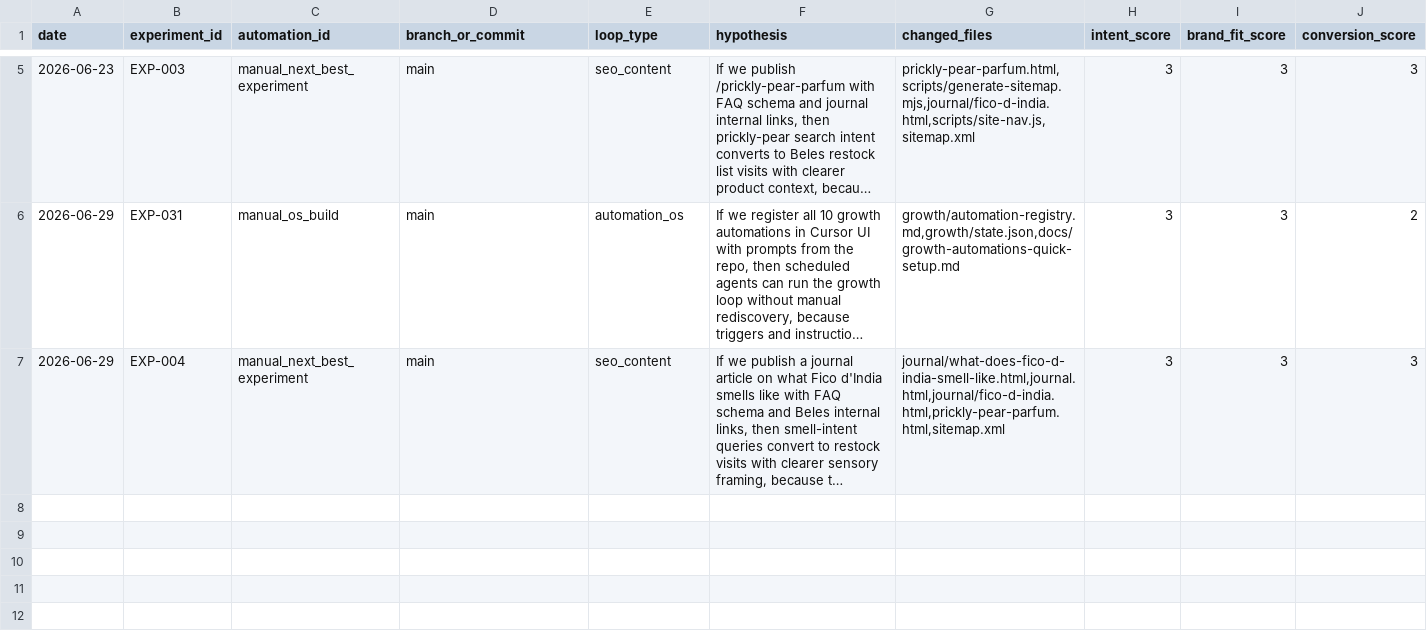
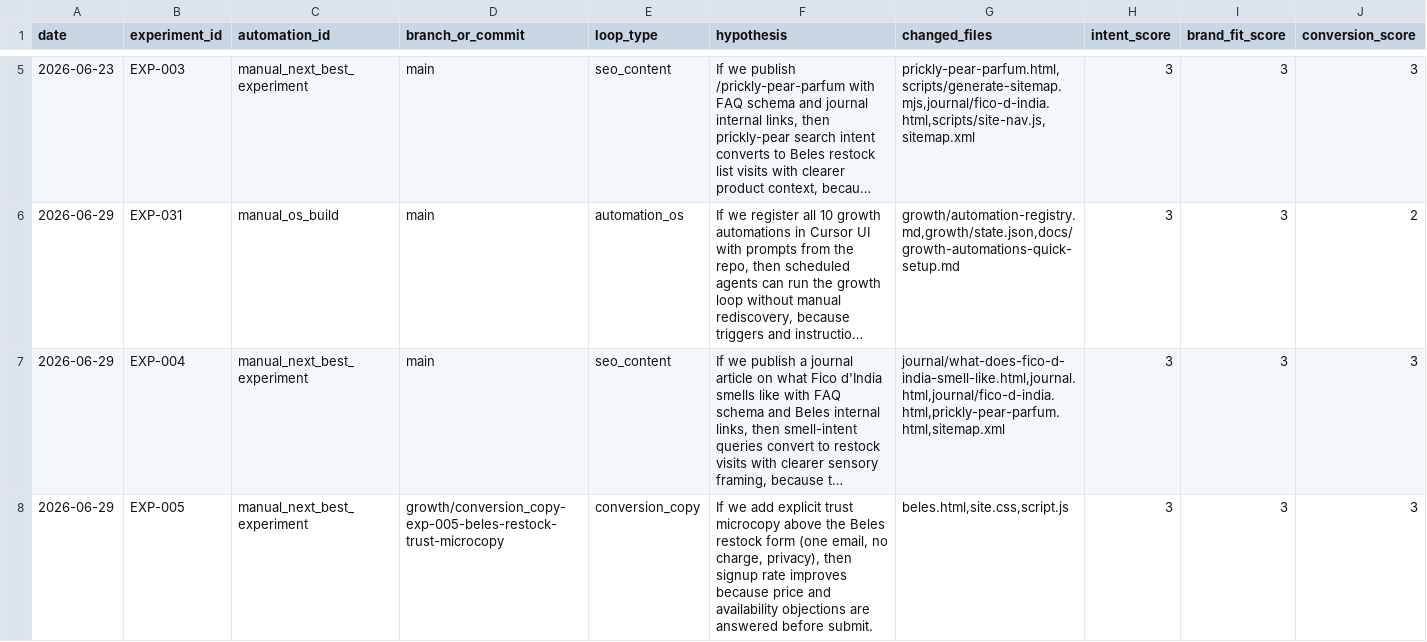
Before and after one commit to knnthhnsn/eillon, a TSV file: growth/results.tsv, drawn as a sheet; only a part is shown, gaps mark what is left out; long unchanged cells end in …; rows hold the shown columns only; the diff names each change by its address in the sheet, - before the commit and + after, or states it on an @@ line.

Commit message:
Ship EXP-005 Beles restock form trust microcopy.
Add trust block above waitlist form clarifying one-email promise, no charge, and privacy. Updates consent, FAQ, schema, and success message. QGS 15.

```diff
--- a/growth/results.tsv
+++ b/growth/results.tsv
+row 8: 2026-06-29 | EXP-005 | manual_next_best_experiment | growth/conversion_copy-exp-005-beles-restock-trust-microcopy | conversion_copy | If we add explicit trust microcopy above the Beles restock form (one email, no charge, privacy), then signup rate improves because price and availability objections are answered before submit. | beles.html,site.css,script.js | 3 | 3 | 3
```
Also changed, not shown: 9 other files.
